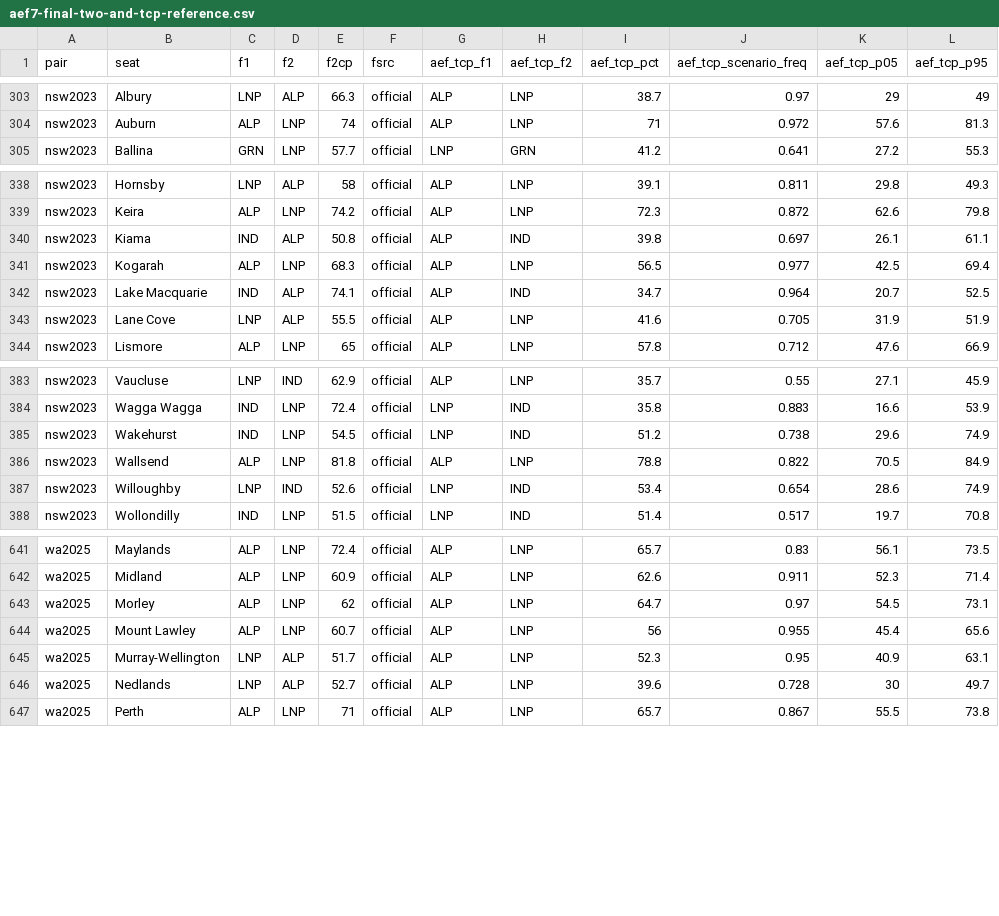
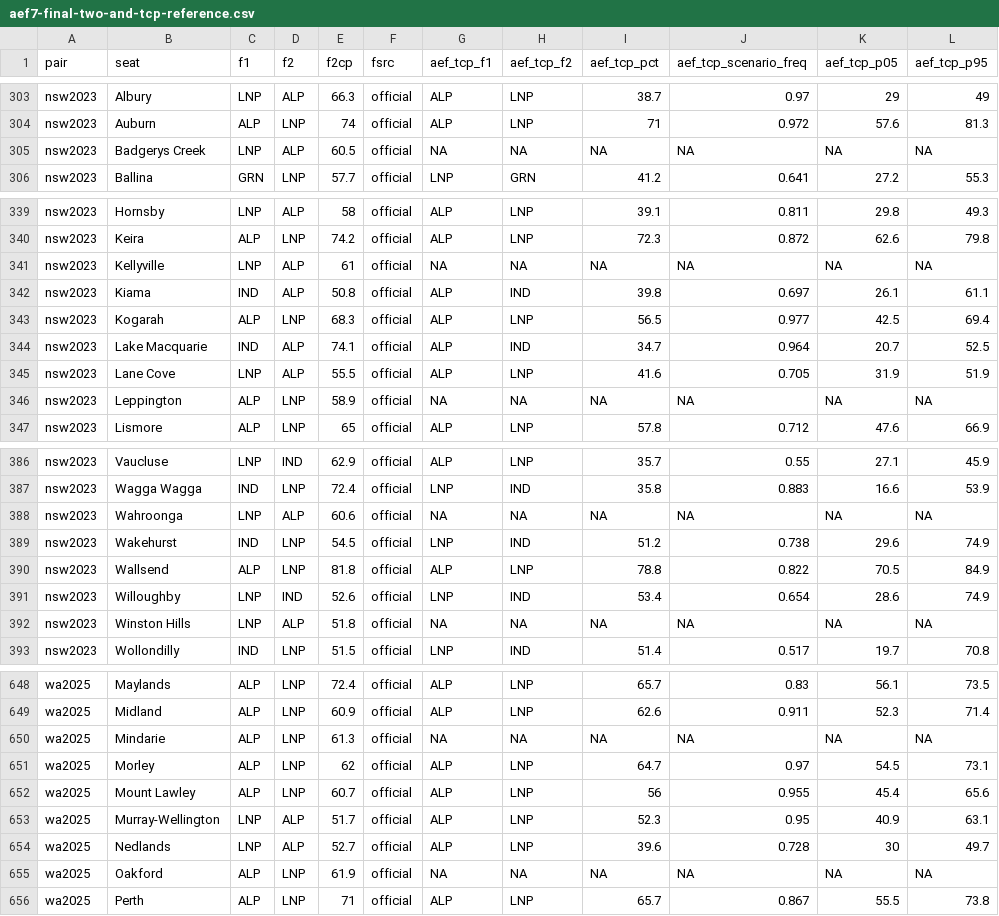
Before and after one commit to peteowen1/auspol, a CSV file: output/aef7-final-two-and-tcp-reference.csv, drawn as a sheet; only a part is shown, gaps mark what is left out; the diff covers the shown part only.

```diff
--- a/output/aef7-final-two-and-tcp-reference.csv
+++ b/output/aef7-final-two-and-tcp-reference.csv
@@ -304,2 +304,3 @@ pair,seat,f1,f2,f2cp,fsrc,aef_tcp_f1,aef_tcp_f2,aef_tcp_pct,aef_tcp_scenario_fre
 "nsw2023","Auburn","ALP","LNP",74,"official","ALP","LNP",71,0.972,57.6,81.3
+"nsw2023","Badgerys Creek","LNP","ALP",60.5,"official",NA,NA,NA,NA,NA,NA
 "nsw2023","Ballina","GRN","LNP",57.7,"official","LNP","GRN",41.2,0.641,27.2,55.3
@@ -339,2 +340,3 @@ pair,seat,f1,f2,f2cp,fsrc,aef_tcp_f1,aef_tcp_f2,aef_tcp_pct,aef_tcp_scenario_fre
 "nsw2023","Keira","ALP","LNP",74.2,"official","ALP","LNP",72.3,0.872,62.6,79.8
+"nsw2023","Kellyville","LNP","ALP",61,"official",NA,NA,NA,NA,NA,NA
 "nsw2023","Kiama","IND","ALP",50.8,"official","ALP","IND",39.8,0.697,26.1,61.1
@@ -343,2 +345,3 @@ pair,seat,f1,f2,f2cp,fsrc,aef_tcp_f1,aef_tcp_f2,aef_tcp_pct,aef_tcp_scenario_fre
 "nsw2023","Lane Cove","LNP","ALP",55.5,"official","ALP","LNP",41.6,0.705,31.9,51.9
+"nsw2023","Leppington","ALP","LNP",58.9,"official",NA,NA,NA,NA,NA,NA
 "nsw2023","Lismore","ALP","LNP",65,"official","ALP","LNP",57.8,0.712,47.6,66.9
@@ -384,2 +387,3 @@ pair,seat,f1,f2,f2cp,fsrc,aef_tcp_f1,aef_tcp_f2,aef_tcp_pct,aef_tcp_scenario_fre
 "nsw2023","Wagga Wagga","IND","LNP",72.4,"official","LNP","IND",35.8,0.883,16.6,53.9
+"nsw2023","Wahroonga","LNP","ALP",60.6,"official",NA,NA,NA,NA,NA,NA
 "nsw2023","Wakehurst","IND","LNP",54.5,"official","LNP","IND",51.2,0.738,29.6,74.9
@@ -387,2 +391,3 @@ pair,seat,f1,f2,f2cp,fsrc,aef_tcp_f1,aef_tcp_f2,aef_tcp_pct,aef_tcp_scenario_fre
 "nsw2023","Willoughby","LNP","IND",52.6,"official","LNP","IND",53.4,0.654,28.6,74.9
+"nsw2023","Winston Hills","LNP","ALP",51.8,"official",NA,NA,NA,NA,NA,NA
 "nsw2023","Wollondilly","IND","LNP",51.5,"official","LNP","IND",51.4,0.517,19.7,70.8
@@ -642,2 +649,3 @@ pair,seat,f1,f2,f2cp,fsrc,aef_tcp_f1,aef_tcp_f2,aef_tcp_pct,aef_tcp_scenario_fre
 "wa2025","Midland","ALP","LNP",60.9,"official","ALP","LNP",62.6,0.911,52.3,71.4
+"wa2025","Mindarie","ALP","LNP",61.3,"official",NA,NA,NA,NA,NA,NA
 "wa2025","Morley","ALP","LNP",62,"official","ALP","LNP",64.7,0.97,54.5,73.1
@@ -646,2 +654,3 @@ pair,seat,f1,f2,f2cp,fsrc,aef_tcp_f1,aef_tcp_f2,aef_tcp_pct,aef_tcp_scenario_fre
 "wa2025","Nedlands","LNP","ALP",52.7,"official","ALP","LNP",39.6,0.728,30,49.7
+"wa2025","Oakford","ALP","LNP",61.9,"official",NA,NA,NA,NA,NA,NA
 "wa2025","Perth","ALP","LNP",71,"official","ALP","LNP",65.7,0.867,55.5,73.8
```
Also changed, not shown: 3 added rows elsewhere in this file.
